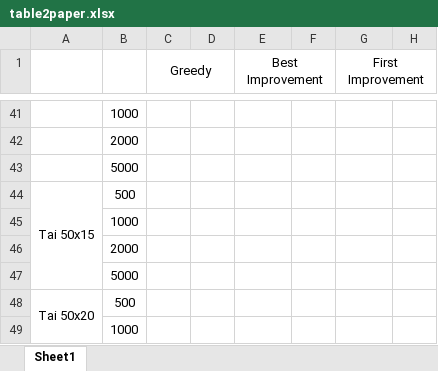
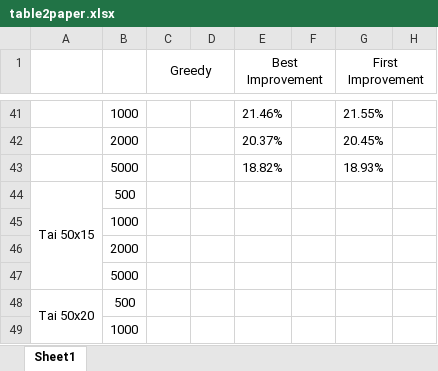
Before and after one commit to zcaicaros/L2S, an Excel workbook: test_results/table2paper.xlsx, sheet Sheet1, drawn as a sheet; only a part is shown, gaps mark what is left out; values as stored, in another font and other column widths than the file's, no borders; charts and pictures not drawn; the diff covers the shown part only; the diff names each change by its address in the sheet, - before the commit and + after, or states it on an @@ line.

```diff
--- a/test_results/table2paper.xlsx (sheet Sheet1)
+++ b/test_results/table2paper.xlsx (sheet Sheet1)
-E41 (Best Improvement): (empty)
+E41 (Best Improvement): 21.46%
-G41 (First Improvement): (empty)
+G41 (First Improvement): 21.55%
-E42 (Best Improvement): (empty)
+E42 (Best Improvement): 20.37%
-G42 (First Improvement): (empty)
+G42 (First Improvement): 20.45%
-E43 (Best Improvement): (empty)
+E43 (Best Improvement): 18.82%
-G43 (First Improvement): (empty)
+G43 (First Improvement): 18.93%
```
Also changed, not shown: 34 edited cells elsewhere in this sheet.
